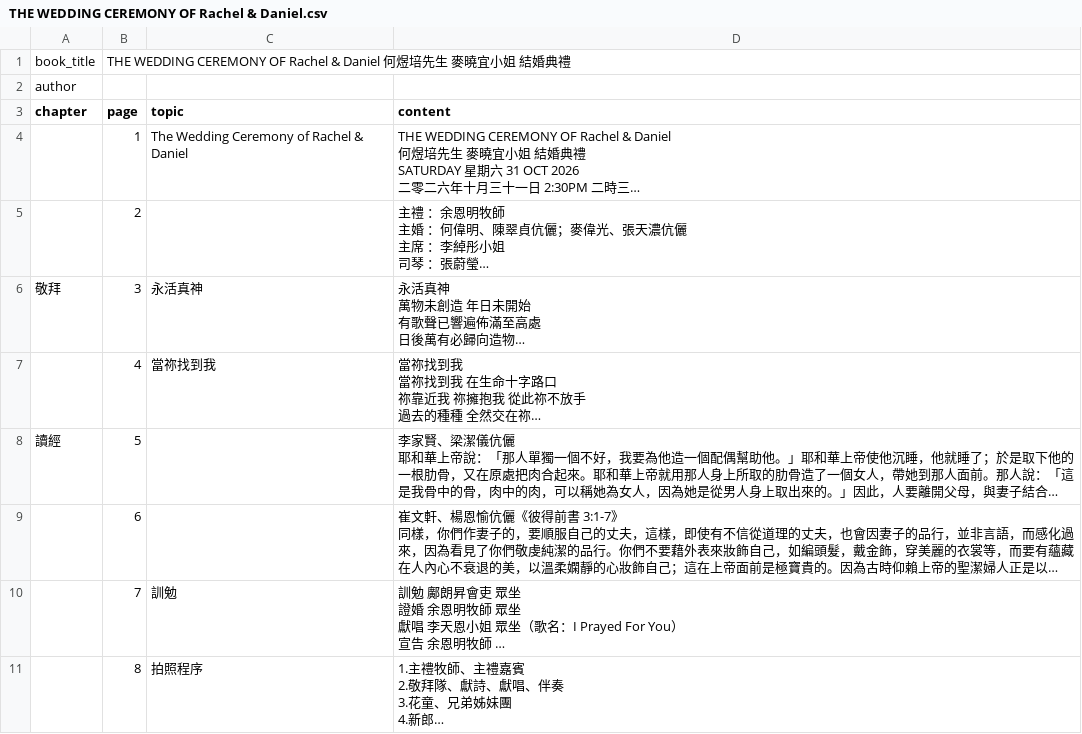
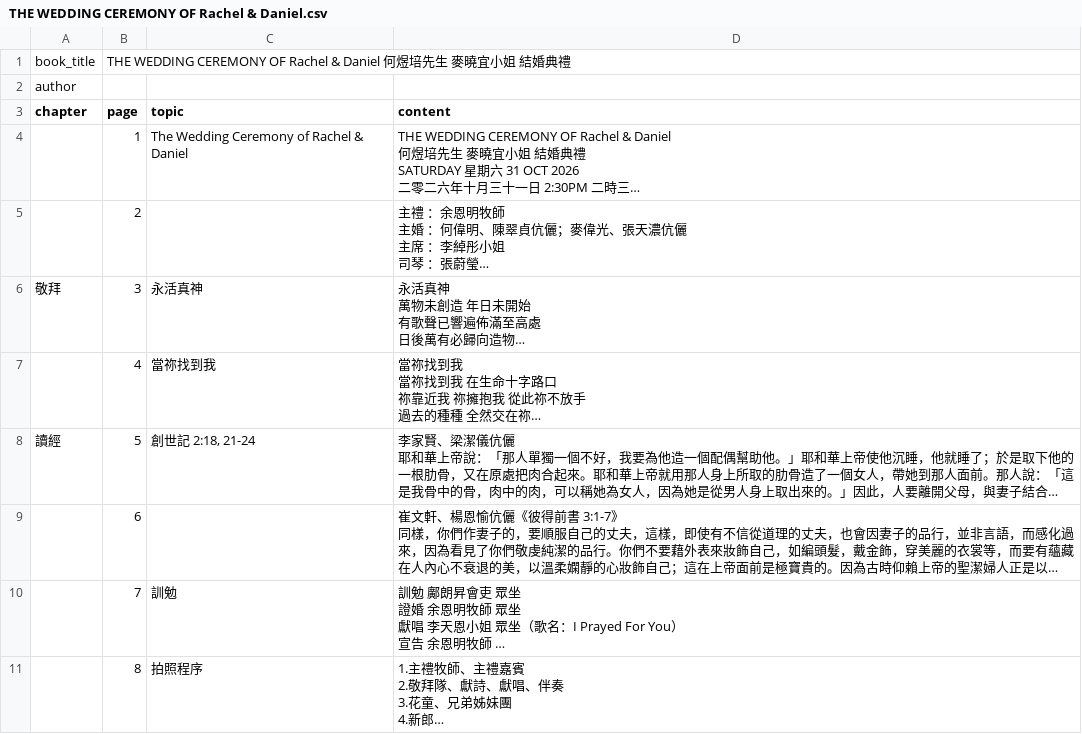
Before and after one commit to lamkayuekenneth/ocr-ebooks, a CSV file: books_csv/THE WEDDING CEREMONY OF Rachel & Daniel.csv, drawn as a sheet; long unchanged cells end in …; the diff names each change by its address in the sheet, - before the commit and + after, or states it on an @@ line.

Commit message:
Sync CSV for books_csv/THE WEDDING CEREMONY OF Rachel & Daniel.csv

```diff
--- a/books_csv/THE WEDDING CEREMONY OF Rachel & Daniel.csv
+++ b/books_csv/THE WEDDING CEREMONY OF Rachel & Daniel.csv
-C8 (topic): (empty)
+C8 (topic): 創世記 2:18, 21-24
```
